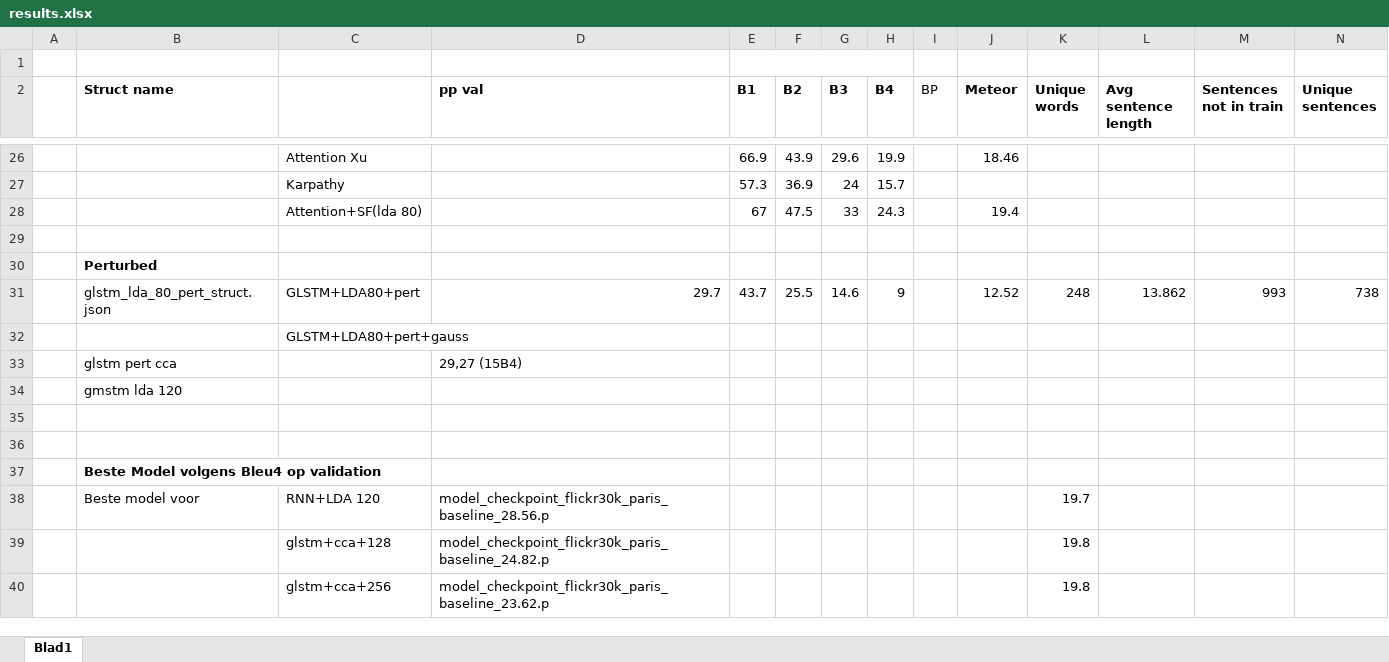
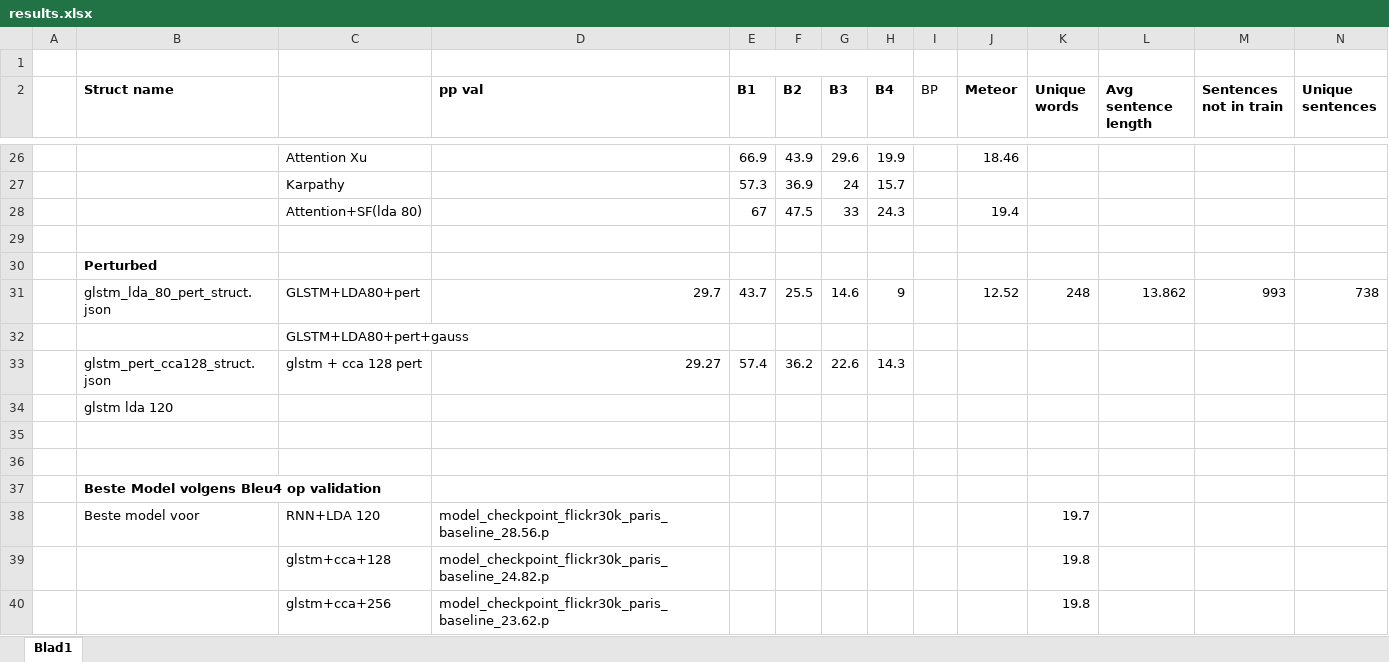
Before and after one commit to spijs/AutomaticImageDescription_Thesis, an Excel workbook: Code/eval/results.xlsx, sheet Blad1, drawn as a sheet; only a part is shown, gaps mark what is left out; values as stored, in another font and other column widths than the file's, no borders; conditional formats not drawn; removed rows and columns are numbered as before the commit, all else as after; rows hold the shown columns only; the diff names each change by its address in the sheet, - before the commit and + after, or states it on an @@ line.

Commit message:
pert cca > lda 80

```diff
--- a/Code/eval/results.xlsx (sheet Blad1)
+++ b/Code/eval/results.xlsx (sheet Blad1)
-row 33:  | glstm pert cca |  | 29,27 (15B4)
+row 33:  | glstm_pert_cca128_struct.json | glstm + cca 128 pert | 29.27 | 57.4 | 36.2 | 22.6 | 14.3
-B34 (Struct name): gmstm lda 120
+B34 (Struct name): glstm lda 120
```
